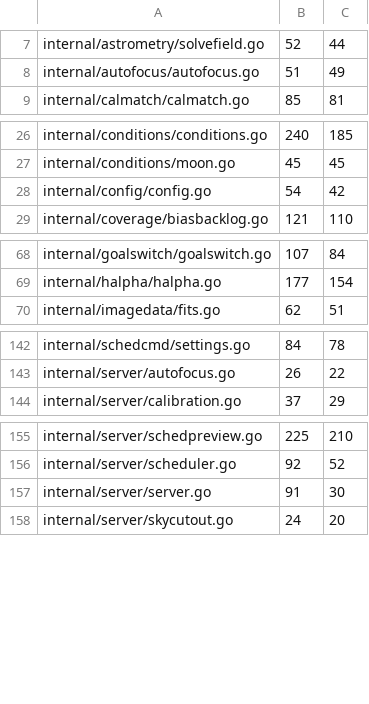
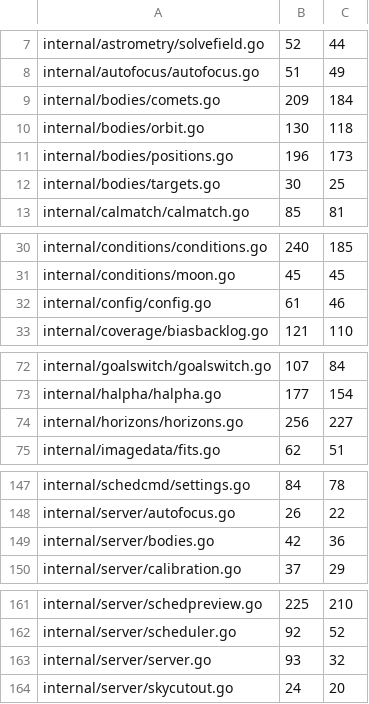
Before and after one commit to USA-RedDragon/astro-stacker, a TSV file: .github/coverage-baseline.tsv, drawn as a sheet; only a part is shown, gaps mark what is left out; the diff covers the shown part only.

```diff
--- a/.github/coverage-baseline.tsv
+++ b/.github/coverage-baseline.tsv
@@ -8,2 +8,6 @@ internal/astrometry/solvefield.go	52	44
 internal/autofocus/autofocus.go	51	49
+internal/bodies/comets.go	209	184
+internal/bodies/orbit.go	130	118
+internal/bodies/positions.go	196	173
+internal/bodies/targets.go	30	25
 internal/calmatch/calmatch.go	85	81
@@ -27,3 +31,3 @@ internal/conditions/conditions.go	240	185
 internal/conditions/moon.go	45	45
-internal/config/config.go	54	42
+internal/config/config.go	61	46
 internal/coverage/biasbacklog.go	121	110
@@ -69,2 +73,3 @@ internal/goalswitch/goalswitch.go	107	84
 internal/halpha/halpha.go	177	154
+internal/horizons/horizons.go	256	227
 internal/imagedata/fits.go	62	51
@@ -143,2 +148,3 @@ internal/schedcmd/settings.go	84	78
 internal/server/autofocus.go	26	22
+internal/server/bodies.go	42	36
 internal/server/calibration.go	37	29
@@ -156,3 +162,3 @@ internal/server/schedpreview.go	225	210
 internal/server/scheduler.go	92	52
-internal/server/server.go	91	30
+internal/server/server.go	93	32
 internal/server/skycutout.go	24	20
```
Also changed, not shown: 4 edited cells elsewhere in this file, 1 other file.
